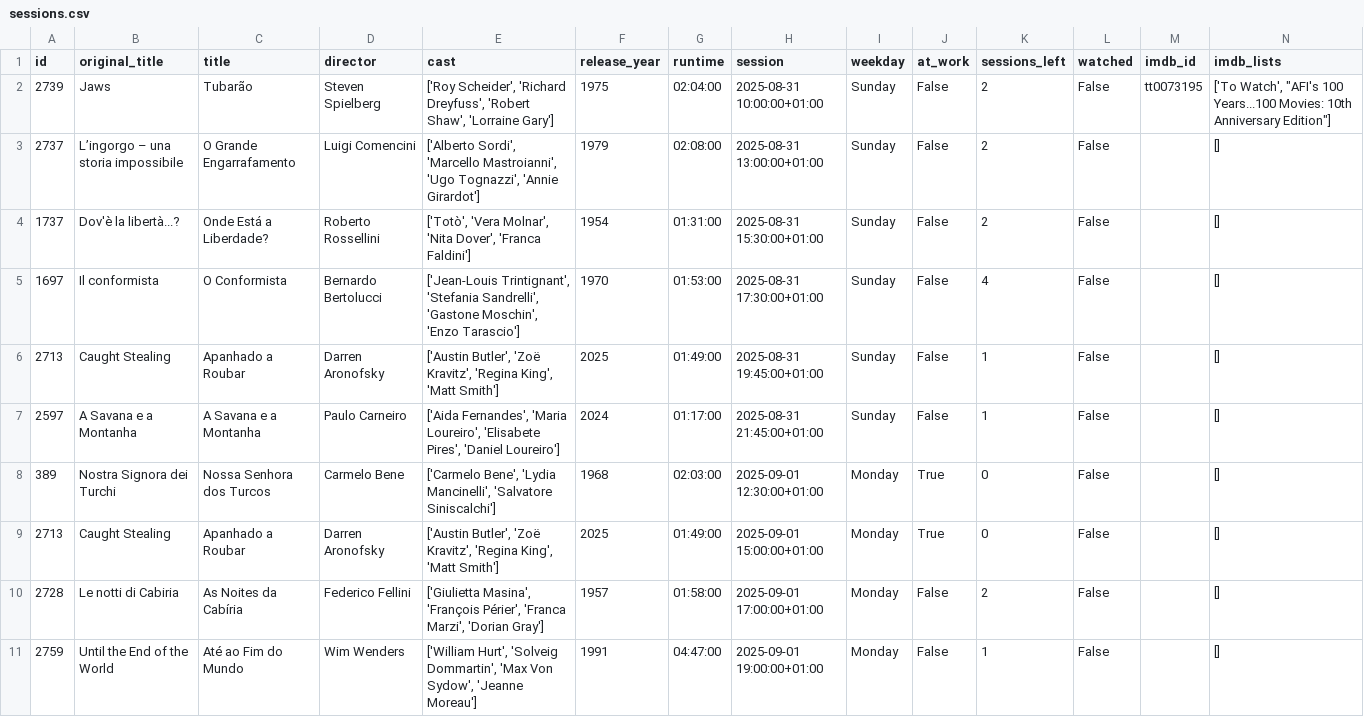
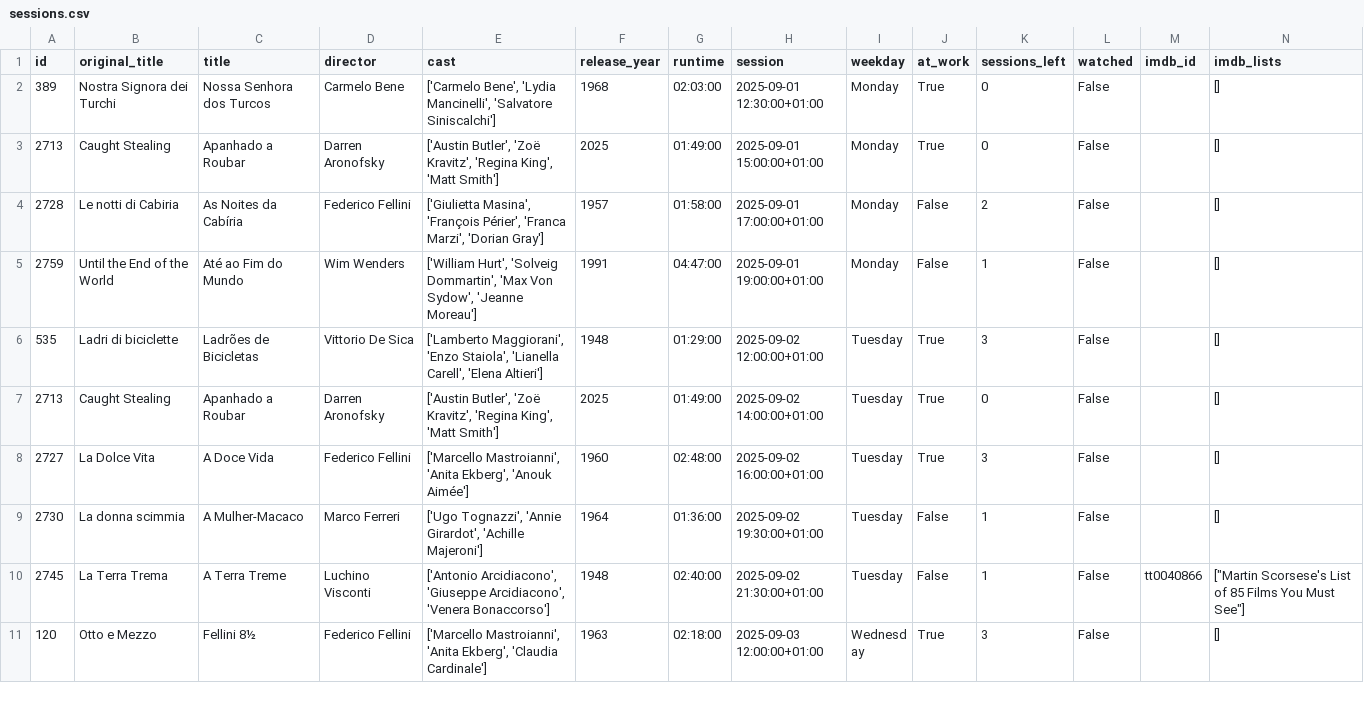
Before and after one commit to andrebastosdias/medeia-imdb, a CSV file: data/sessions.csv, drawn as a sheet; only a part is shown; the shorter side is filled out with more unchanged rows; rows hold the shown columns only; the diff names each change by its address in the sheet, - before the commit and + after, or states it on an @@ line.

```diff
--- a/data/sessions.csv
+++ b/data/sessions.csv
-row 2: 2739 | Jaws | Tubarão | Steven Spielberg | ['Roy Scheider', 'Richard Dreyfuss', 'Robert Shaw', 'Lorraine Gary'] | 1975 | 02:04:00 | 2025-08-31 10:00:00+01:00 | Sunday | False | 2 | False | tt0073195 | ['To Watch', "AFI's 100 Years...100 Movies: 10th Anniversary Edition"]
-row 3: 2737 | L’ingorgo – una storia impossibile | O Grande Engarrafamento | Luigi Comencini | ['Alberto Sordi', 'Marcello Mastroianni', 'Ugo Tognazzi', 'Annie Girardot'] | 1979 | 02:08:00 | 2025-08-31 13:00:00+01:00 | Sunday | False | 2 | False |  | []
-row 4: 1737 | Dov'è la libertà...? | Onde Está a Liberdade? | Roberto Rossellini | ['Totò', 'Vera Molnar', 'Nita Dover', 'Franca Faldini'] | 1954 | 01:31:00 | 2025-08-31 15:30:00+01:00 | Sunday | False | 2 | False |  | []
-row 5: 1697 | Il conformista | O Conformista | Bernardo Bertolucci | ['Jean-Louis Trintignant', 'Stefania Sandrelli', 'Gastone Moschin', 'Enzo Tarascio'] | 1970 | 01:53:00 | 2025-08-31 17:30:00+01:00 | Sunday | False | 4 | False |  | []
-row 6: 2713 | Caught Stealing | Apanhado a Roubar | Darren Aronofsky | ['Austin Butler', 'Zoë Kravitz', 'Regina King', 'Matt Smith'] | 2025 | 01:49:00 | 2025-08-31 19:45:00+01:00 | Sunday | False | 1 | False |  | []
-row 7: 2597 | A Savana e a Montanha | A Savana e a Montanha | Paulo Carneiro | ['Aida Fernandes', 'Maria Loureiro', 'Elisabete Pires', 'Daniel Loureiro'] | 2024 | 01:17:00 | 2025-08-31 21:45:00+01:00 | Sunday | False | 1 | False |  | []
```
Also changed, not shown: data/movies.csv.
